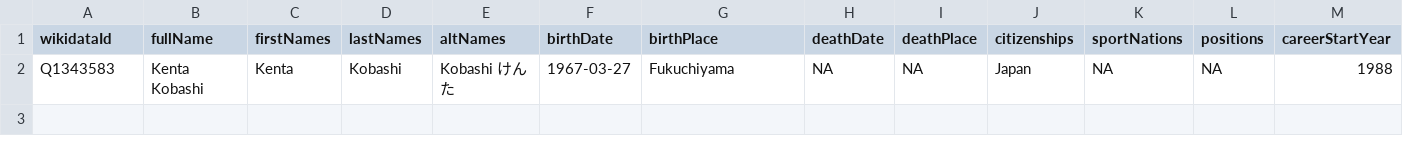
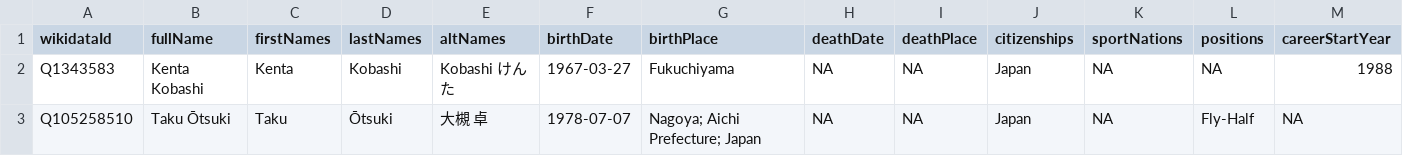
Before and after one commit to CompNet/RugbyScope, a CSV file: data/fusion/__removed_players.csv, drawn as a sheet; only a part is shown; rows hold the shown columns only; the diff names each change by its address in the sheet, - before the commit and + after, or states it on an @@ line.

Commit message:
improving japanese stints

```diff
--- a/data/fusion/__removed_players.csv
+++ b/data/fusion/__removed_players.csv
+row 3: Q105258510 | Taku Ōtsuki | Taku | Ōtsuki | 大槻 卓 | 1978-07-07 | Nagoya; Aichi Prefecture; Japan | NA | NA | Japan | NA | Fly-Half | NA
```
Also changed, not shown: 2 other files.
